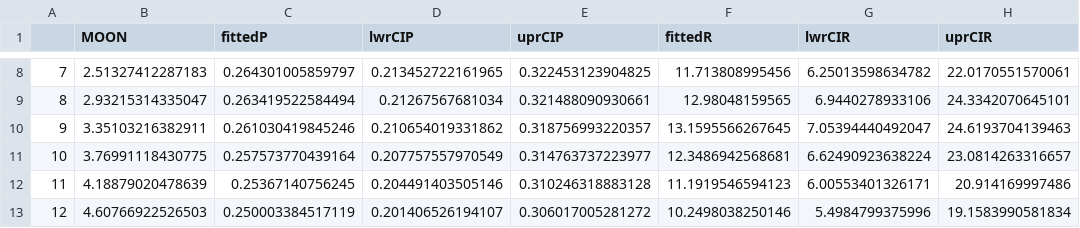
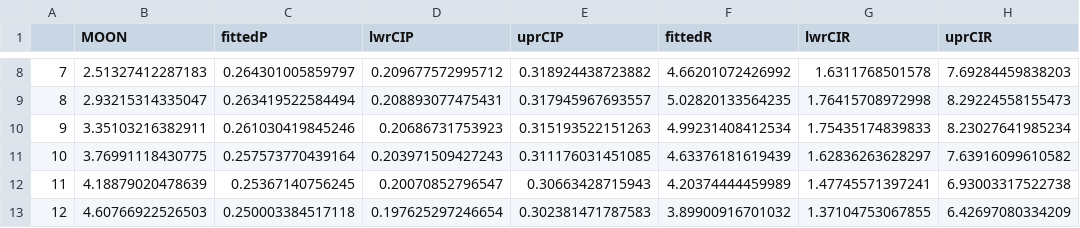
Before and after one commit to rebeccavh-git/CoxLedge_cod_PAM, a CSV file: data/emm_LunarFX.csv, drawn as a sheet; only a part is shown, gaps mark what is left out; the diff covers the shown part only.

```diff
--- a/data/emm_LunarFX.csv
+++ b/data/emm_LunarFX.csv
@@ -8,6 +8,6 @@
-"7",2.51327412287183,0.264301005859797,0.213452722161965,0.322453123904825,11.713808995456,6.25013598634782,22.0170551570061
-"8",2.93215314335047,0.263419522584494,0.21267567681034,0.321488090930661,12.98048159565,6.9440278933106,24.3342070645101
-"9",3.35103216382911,0.261030419845246,0.210654019331862,0.318756993220357,13.1595566267645,7.05394440492047,24.6193704139463
-"10",3.76991118430775,0.257573770439164,0.207757557970549,0.314763737223977,12.3486942568681,6.62490923638224,23.0814263316657
-"11",4.18879020478639,0.25367140756245,0.204491403505146,0.310246318883128,11.1919546594123,6.00553401326171,20.914169997486
-"12",4.60766922526503,0.250003384517119,0.201406526194107,0.306017005281272,10.2498038250146,5.4984799375996,19.1583990581834
+"7",2.51327412287183,0.264301005859797,0.209677572995712,0.318924438723882,4.66201072426992,1.6311768501578,7.69284459838203
+"8",2.93215314335047,0.263419522584494,0.208893077475431,0.317945967693557,5.02820133564235,1.76415708972998,8.29224558155473
+"9",3.35103216382911,0.261030419845246,0.20686731753923,0.315193522151263,4.99231408412534,1.75435174839833,8.23027641985234
+"10",3.76991118430775,0.257573770439164,0.203971509427243,0.311176031451085,4.63376181619439,1.62836263628297,7.63916099610582
+"11",4.18879020478639,0.25367140756245,0.20070852796547,0.30663428715943,4.20374444459989,1.47745571397241,6.93003317522738
+"12",4.60766922526503,0.250003384517118,0.197625297246654,0.302381471787583,3.89900916701032,1.37104753067855,6.42697080334209
```
Also changed, not shown: 50 edited cells elsewhere in this file, data/emm_DielFX.csv, 22 other files.
